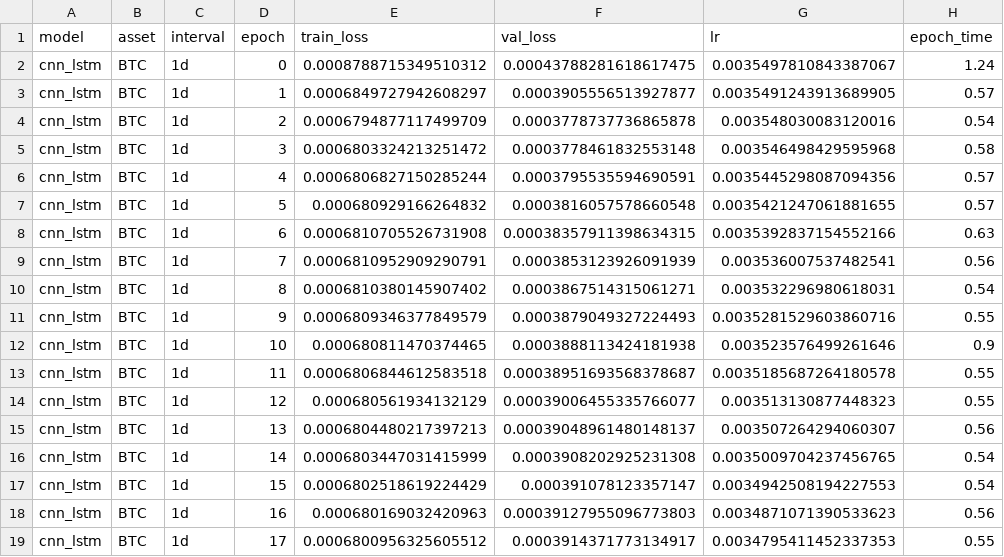
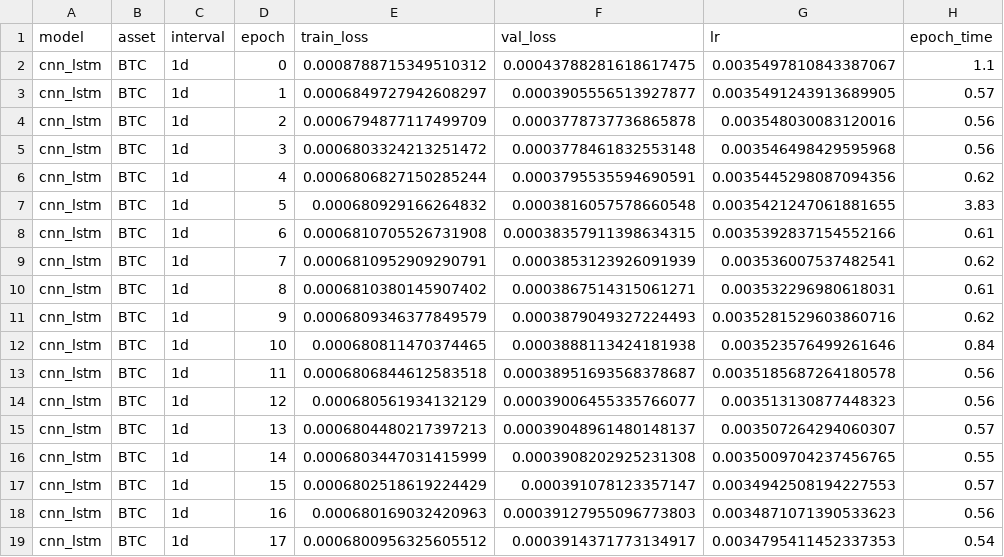
Before and after one commit to ImaJin14/crypto-forecast-thesis, a CSV file: experiments/results/cnn_lstm_BTC_1d_metrics.csv, drawn as a sheet.

```diff
--- a/experiments/results/cnn_lstm_BTC_1d_metrics.csv
+++ b/experiments/results/cnn_lstm_BTC_1d_metrics.csv
@@ -1,19 +1,19 @@
 model,asset,interval,epoch,train_loss,val_loss,lr,epoch_time
-cnn_lstm,BTC,1d,0,0.0008788715349510312,0.00043788281618617475,0.0035497810843387067,1.24
+cnn_lstm,BTC,1d,0,0.0008788715349510312,0.00043788281618617475,0.0035497810843387067,1.1
 cnn_lstm,BTC,1d,1,0.0006849727942608297,0.0003905556513927877,0.0035491243913689905,0.57
-cnn_lstm,BTC,1d,2,0.0006794877117499709,0.0003778737736865878,0.003548030083120016,0.54
-cnn_lstm,BTC,1d,3,0.0006803324213251472,0.0003778461832553148,0.003546498429595968,0.58
-cnn_lstm,BTC,1d,4,0.0006806827150285244,0.0003795535594690591,0.0035445298087094356,0.57
-cnn_lstm,BTC,1d,5,0.000680929166264832,0.0003816057578660548,0.0035421247061881655,0.57
-cnn_lstm,BTC,1d,6,0.0006810705526731908,0.00038357911398634315,0.0035392837154552166,0.63
-cnn_lstm,BTC,1d,7,0.0006810952909290791,0.0003853123926091939,0.003536007537482541,0.56
-cnn_lstm,BTC,1d,8,0.0006810380145907402,0.0003867514315061271,0.003532296980618031,0.54
-cnn_lstm,BTC,1d,9,0.0006809346377849579,0.0003879049327224493,0.0035281529603860716,0.55
-cnn_lstm,BTC,1d,10,0.000680811470374465,0.0003888113424181938,0.003523576499261646,0.9
-cnn_lstm,BTC,1d,11,0.0006806844612583518,0.00038951693568378687,0.0035185687264180578,0.55
-cnn_lstm,BTC,1d,12,0.000680561934132129,0.00039006455335766077,0.003513130877448323,0.55
-cnn_lstm,BTC,1d,13,0.0006804480217397213,0.00039048961480148137,0.003507264294060307,0.56
-cnn_lstm,BTC,1d,14,0.0006803447031415999,0.0003908202925231308,0.0035009704237456765,0.54
-cnn_lstm,BTC,1d,15,0.0006802518619224429,0.000391078123357147,0.0034942508194227553,0.54
+cnn_lstm,BTC,1d,2,0.0006794877117499709,0.0003778737736865878,0.003548030083120016,0.56
+cnn_lstm,BTC,1d,3,0.0006803324213251472,0.0003778461832553148,0.003546498429595968,0.56
+cnn_lstm,BTC,1d,4,0.0006806827150285244,0.0003795535594690591,0.0035445298087094356,0.62
+cnn_lstm,BTC,1d,5,0.000680929166264832,0.0003816057578660548,0.0035421247061881655,3.83
+cnn_lstm,BTC,1d,6,0.0006810705526731908,0.00038357911398634315,0.0035392837154552166,0.61
+cnn_lstm,BTC,1d,7,0.0006810952909290791,0.0003853123926091939,0.003536007537482541,0.62
+cnn_lstm,BTC,1d,8,0.0006810380145907402,0.0003867514315061271,0.003532296980618031,0.61
+cnn_lstm,BTC,1d,9,0.0006809346377849579,0.0003879049327224493,0.0035281529603860716,0.62
+cnn_lstm,BTC,1d,10,0.000680811470374465,0.0003888113424181938,0.003523576499261646,0.84
+cnn_lstm,BTC,1d,11,0.0006806844612583518,0.00038951693568378687,0.0035185687264180578,0.56
+cnn_lstm,BTC,1d,12,0.000680561934132129,0.00039006455335766077,0.003513130877448323,0.56
+cnn_lstm,BTC,1d,13,0.0006804480217397213,0.00039048961480148137,0.003507264294060307,0.57
+cnn_lstm,BTC,1d,14,0.0006803447031415999,0.0003908202925231308,0.0035009704237456765,0.55
+cnn_lstm,BTC,1d,15,0.0006802518619224429,0.000391078123357147,0.0034942508194227553,0.57
 cnn_lstm,BTC,1d,16,0.000680169032420963,0.00039127955096773803,0.0034871071390533623,0.56
-cnn_lstm,BTC,1d,17,0.0006800956325605512,0.0003914371773134917,0.0034795411452337353,0.55
+cnn_lstm,BTC,1d,17,0.0006800956325605512,0.0003914371773134917,0.0034795411452337353,0.54
```
Also changed, not shown: experiments/results/lstm_BTC_1d_metrics.csv, 2 other files.
